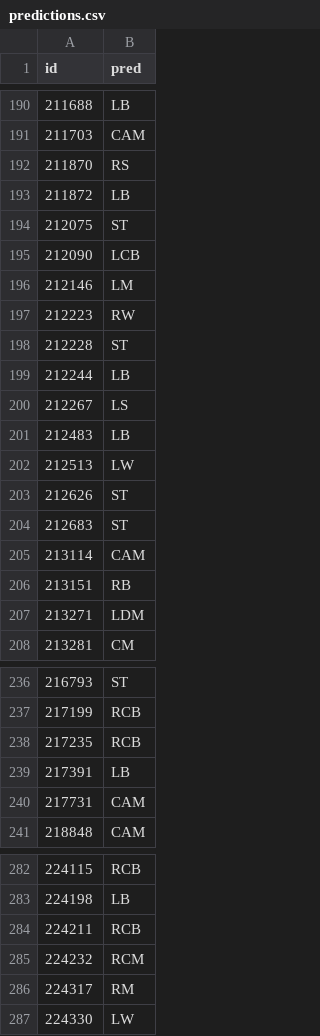
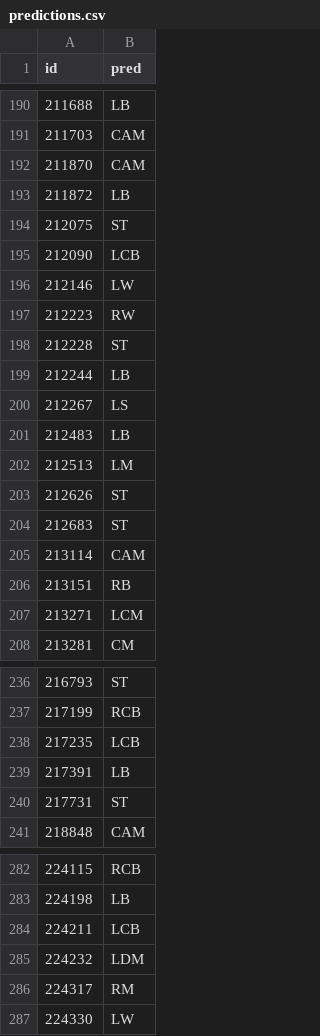
Before and after one commit to ruimaciell/ML2_Les_Corts, a CSV file: predictions.csv, drawn as a sheet; only a part is shown, gaps mark what is left out; the diff covers the shown part only.

```diff
--- a/predictions.csv
+++ b/predictions.csv
@@ -191,3 +191,3 @@ id,pred
 211703,CAM
-211870,RS
+211870,CAM
 211872,LB
@@ -195,3 +195,3 @@ id,pred
 212090,LCB
-212146,LM
+212146,LW
 212223,RW
@@ -201,3 +201,3 @@ id,pred
 212483,LB
-212513,LW
+212513,LM
 212626,ST
@@ -206,3 +206,3 @@ id,pred
 213151,RB
-213271,LDM
+213271,LCM
 213281,CM
@@ -237,5 +237,5 @@ id,pred
 217199,RCB
-217235,RCB
+217235,LCB
 217391,LB
-217731,CAM
+217731,ST
 218848,CAM
@@ -283,4 +283,4 @@ id,pred
 224198,LB
-224211,RCB
-224232,RCM
+224211,LCB
+224232,LDM
 224317,RM
```
Also changed, not shown: 35 edited cells elsewhere in this file, 1 other file.
